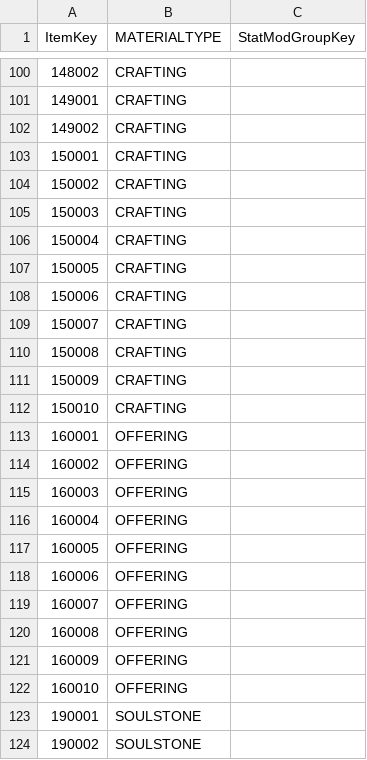
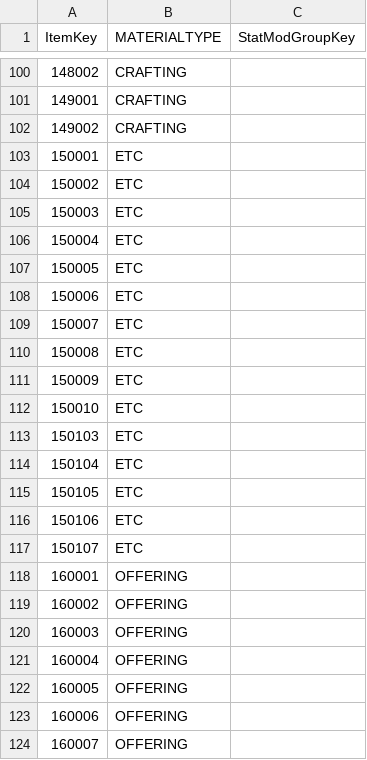
Before and after one commit to aikazu/TBH_Save_Editor, a CSV file: data/tables/MaterialInfoData.csv, drawn as a sheet; only a part is shown, gaps mark what is left out; the shorter side is filled out with more unchanged rows; the diff covers the shown part only.

```diff
--- a/data/tables/MaterialInfoData.csv
+++ b/data/tables/MaterialInfoData.csv
@@ -102,12 +102,17 @@
 149002,CRAFTING,
-150001,CRAFTING,
-150002,CRAFTING,
-150003,CRAFTING,
-150004,CRAFTING,
-150005,CRAFTING,
-150006,CRAFTING,
-150007,CRAFTING,
-150008,CRAFTING,
-150009,CRAFTING,
-150010,CRAFTING,
+150001,ETC,
+150002,ETC,
+150003,ETC,
+150004,ETC,
+150005,ETC,
+150006,ETC,
+150007,ETC,
+150008,ETC,
+150009,ETC,
+150010,ETC,
+150103,ETC,
+150104,ETC,
+150105,ETC,
+150106,ETC,
+150107,ETC,
 160001,OFFERING,
```
Also changed, not shown: 13 added rows elsewhere in this file, data/tables/GearTypeScaleInfoData.csv, data/tables/GradeInfoData.csv, 51 other files.
